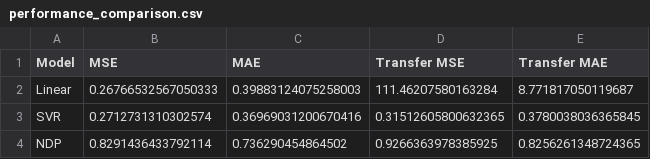
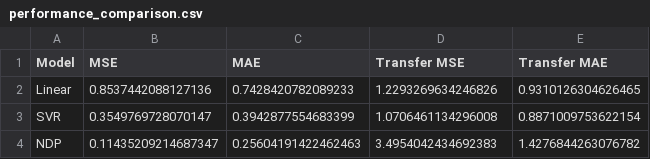
Before and after one commit to Rvosuke/WIPM, a CSV file: results/5g_traffic_baselines/number_value_cell_2_beam_19/out36_rate0.8/performance_comparison.csv, drawn as a sheet.

Commit message:
Recover Results

```diff
--- a/results/5g_traffic_baselines/number_value_cell_2_beam_19/out36_rate0.8/performance_comparison.csv
+++ b/results/5g_traffic_baselines/number_value_cell_2_beam_19/out36_rate0.8/performance_comparison.csv
@@ -1,4 +1,4 @@
 Model,MSE,MAE,Transfer MSE,Transfer MAE
-Linear,0.26766532567050333,0.39883124075258003,111.46207580163284,8.771817050119687
-SVR,0.2712731310302574,0.36969031200670416,0.31512605800632365,0.3780038036365845
-NDP,0.8291436433792114,0.736290454864502,0.9266363978385925,0.8256261348724365
+Linear,0.8537442088127136,0.7428420782089233,1.2293269634246826,0.9310126304626465
+SVR,0.3549769728070147,0.3942877554683399,1.0706461134296008,0.8871009753622154
+NDP,0.11435209214687347,0.25604191422462463,3.4954042434692383,1.4276844263076782
```
Also changed, not shown: 7 other files.
